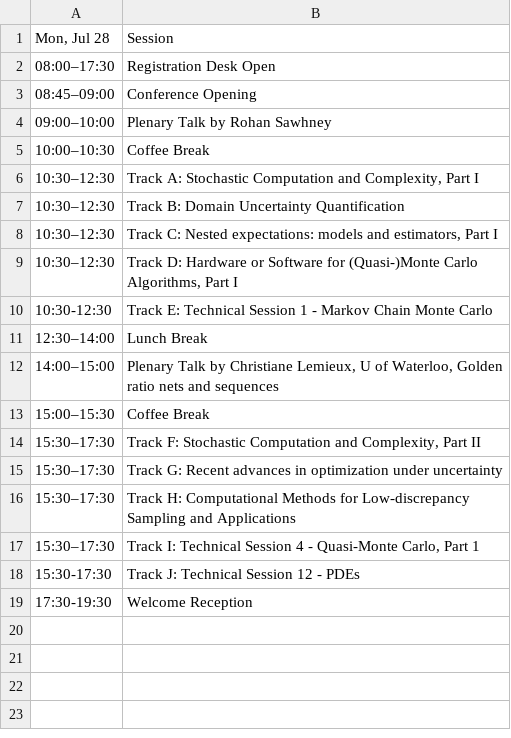
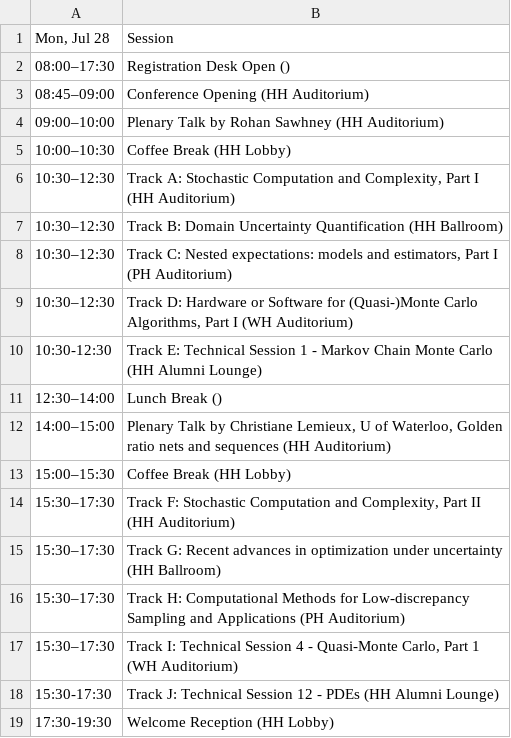
Before and after one commit to fjhickernell/MCM-2025-Program, a CSV file: preprocess/interim/schedule_day1.csv, drawn as a sheet.

Commit message:
Added room info to one-sheet schedule

```diff
--- a/preprocess/interim/schedule_day1.csv
+++ b/preprocess/interim/schedule_day1.csv
@@ -1,19 +1,19 @@
 "Mon, Jul 28","Session"
-"08:00–17:30","Registration Desk Open"
-"08:45–09:00","Conference Opening"
-"09:00–10:00","Plenary Talk by Rohan Sawhney"
-"10:00–10:30","Coffee Break"
-"10:30–12:30","Track A: Stochastic Computation and Complexity, Part I"
-"10:30–12:30","Track B: Domain Uncertainty Quantification"
-"10:30–12:30","Track C: Nested expectations: models and estimators, Part I"
-"10:30–12:30","Track D: Hardware or Software for (Quasi-)Monte Carlo Algorithms, Part I"
-"10:30-12:30","Track E: Technical Session 1 - Markov Chain Monte Carlo"
-"12:30–14:00","Lunch Break"
-"14:00–15:00","Plenary Talk by Christiane Lemieux, U of Waterloo, Golden ratio nets and sequences"
-"15:00–15:30","Coffee Break"
-"15:30–17:30","Track F: Stochastic Computation and Complexity, Part II"
-"15:30–17:30","Track G: Recent advances in optimization under uncertainty"
-"15:30–17:30","Track H: Computational Methods for Low-discrepancy Sampling and Applications"
-"15:30–17:30","Track I: Technical Session 4 - Quasi-Monte Carlo, Part 1"
-"15:30-17:30","Track J: Technical Session 12 - PDEs"
-"17:30-19:30","Welcome Reception"
+"08:00–17:30","Registration Desk Open ()"
+"08:45–09:00","Conference Opening (HH Auditorium)"
+"09:00–10:00","Plenary Talk by Rohan Sawhney (HH Auditorium)"
+"10:00–10:30","Coffee Break (HH Lobby)"
+"10:30–12:30","Track A: Stochastic Computation and Complexity, Part I (HH Auditorium)"
+"10:30–12:30","Track B: Domain Uncertainty Quantification (HH Ballroom)"
+"10:30–12:30","Track C: Nested expectations: models and estimators, Part I (PH Auditorium)"
+"10:30–12:30","Track D: Hardware or Software for (Quasi-)Monte Carlo Algorithms, Part I (WH Auditorium)"
+"10:30-12:30","Track E: Technical Session 1 - Markov Chain Monte Carlo (HH Alumni Lounge)"
+"12:30–14:00","Lunch Break ()"
+"14:00–15:00","Plenary Talk by Christiane Lemieux, U of Waterloo, Golden ratio nets and sequences (HH Auditorium)"
+"15:00–15:30","Coffee Break (HH Lobby)"
+"15:30–17:30","Track F: Stochastic Computation and Complexity, Part II (HH Auditorium)"
+"15:30–17:30","Track G: Recent advances in optimization under uncertainty (HH Ballroom)"
+"15:30–17:30","Track H: Computational Methods for Low-discrepancy Sampling and Applications (PH Auditorium)"
+"15:30–17:30","Track I: Technical Session 4 - Quasi-Monte Carlo, Part 1 (WH Auditorium)"
+"15:30-17:30","Track J: Technical Session 12 - PDEs (HH Alumni Lounge)"
+"17:30-19:30","Welcome Reception (HH Lobby)"
```
Also changed, not shown: preprocess/interim/schedule_day2.csv, preprocess/interim/schedule_day3.csv, 7 other files.
